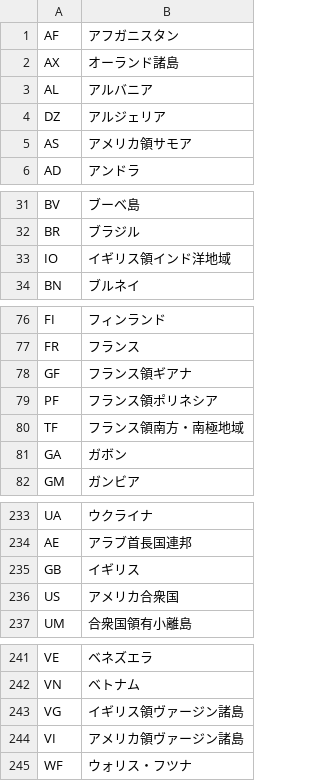
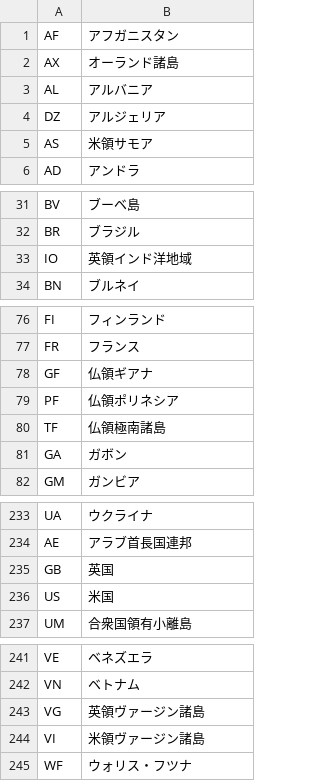
Before and after one commit to emulefanscom/ip-to-country-csv-converter, a CSV file: country_codes/ja.csv, drawn as a sheet; only a part is shown, gaps mark what is left out; the diff covers the shown part only.

Commit message:
update ja

```diff
--- a/country_codes/ja.csv
+++ b/country_codes/ja.csv
@@ -4,3 +4,3 @@ AL	アルバニア
 DZ	アルジェリア
-AS	アメリカ領サモア
+AS	米領サモア
 AD	アンドラ
@@ -32,3 +32,3 @@ BV	ブーベ島
 BR	ブラジル
-IO	イギリス領インド洋地域
+IO	英領インド洋地域
 BN	ブルネイ
@@ -77,5 +77,5 @@ FI	フィンランド
 FR	フランス
-GF	フランス領ギアナ
-PF	フランス領ポリネシア
-TF	フランス領南方・南極地域
+GF	仏領ギアナ
+PF	仏領ポリネシア
+TF	仏領極南諸島
 GA	ガボン
@@ -234,4 +234,4 @@ UA	ウクライナ
 AE	アラブ首長国連邦
-GB	イギリス
-US	アメリカ合衆国
+GB	英国
+US	米国
 UM	合衆国領有小離島
@@ -242,4 +242,4 @@ VE	ベネズエラ
 VN	ベトナム
-VG	イギリス領ヴァージン諸島
-VI	アメリカ領ヴァージン諸島
+VG	英領ヴァージン諸島
+VI	米領ヴァージン諸島
 WF	ウォリス・フツナ
```
Also changed, not shown: 2 edited cells elsewhere in this file.
